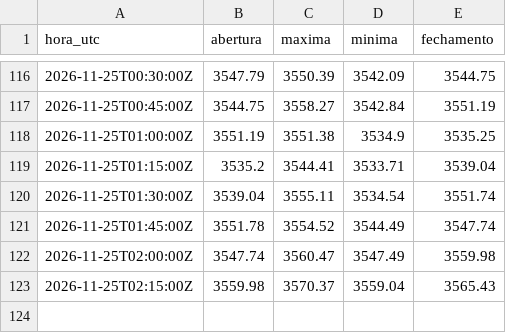
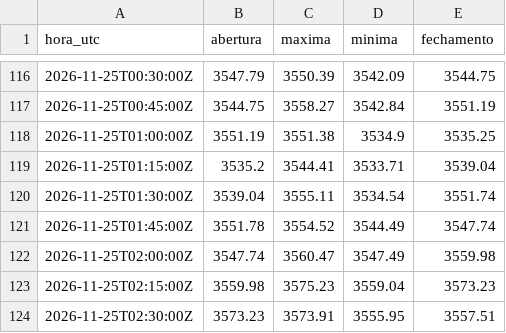
Before and after one commit to Rvichiato/Avalia-o-Trade, a CSV file: dados/tv/XAUUSD_15m.csv, drawn as a sheet; only a part is shown, gaps mark what is left out.

```diff
--- a/dados/tv/XAUUSD_15m.csv
+++ b/dados/tv/XAUUSD_15m.csv
@@ -122,2 +122,3 @@ hora_utc,abertura,maxima,minima,fechamento
 2026-11-25T02:00:00Z,3547.74,3560.47,3547.49,3559.98
-2026-11-25T02:15:00Z,3559.98,3570.37,3559.04,3565.43
+2026-11-25T02:15:00Z,3559.98,3575.23,3559.04,3573.23
+2026-11-25T02:30:00Z,3573.23,3573.91,3555.95,3557.51
```
Also changed, not shown: dados/tv/EURUSD_15m.csv, dados/tv/US500_15m.csv, 2 other files.
